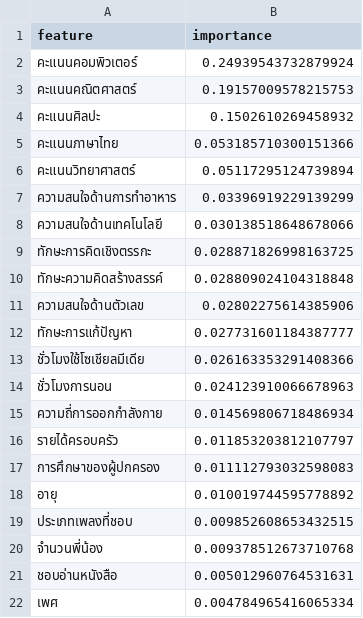
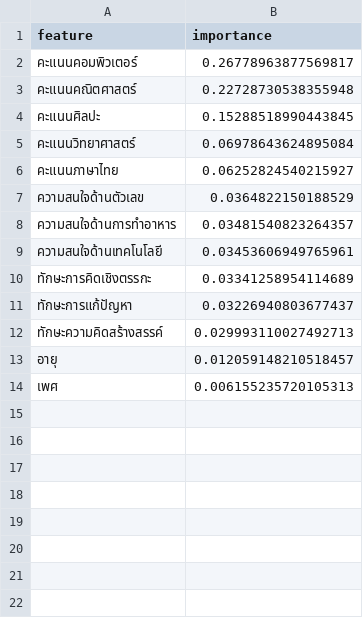
Before and after one commit to phm-oh/ying_project_v2_13Feature, a CSV file: result/feature_selection/selection_scores.csv, drawn as a sheet.

Commit message:
fix selection

```diff
--- a/result/feature_selection/selection_scores.csv
+++ b/result/feature_selection/selection_scores.csv
@@ -1,22 +1,14 @@
 feature,importance
-คะแนนคอมพิวเตอร์,0.24939543732879924
-คะแนนคณิตศาสตร์,0.19157009578215753
-คะแนนศิลปะ,0.1502610269458932
-คะแนนภาษาไทย,0.053185710300151366
-คะแนนวิทยาศาสตร์,0.05117295124739894
-ความสนใจด้านการทำอาหาร,0.03396919229139299
-ความสนใจด้านเทคโนโลยี,0.030138518648678066
-ทักษะการคิดเชิงตรรกะ,0.028871826998163725
-ทักษะความคิดสร้างสรรค์,0.028809024104318848
-ความสนใจด้านตัวเลข,0.02802275614385906
-ทักษะการแก้ปัญหา,0.027731601184387777
-ชั่วโมงใช้โซเชียลมีเดีย,0.026163353291408366
-ชั่วโมงการนอน,0.024123910066678963
-ความถี่การออกกำลังกาย,0.014569806718486934
-รายได้ครอบครัว,0.011853203812107797
-การศึกษาของผู้ปกครอง,0.011112793032598083
-อายุ,0.010019744595778892
-ประเภทเพลงที่ชอบ,0.009852608653432515
-จำนวนพี่น้อง,0.009378512673710768
-ชอบอ่านหนังสือ,0.005012960764531631
-เพศ,0.004784965416065334
+คะแนนคอมพิวเตอร์,0.26778963877569817
+คะแนนคณิตศาสตร์,0.22728730538355948
+คะแนนศิลปะ,0.15288518990443845
+คะแนนวิทยาศาสตร์,0.06978643624895084
+คะแนนภาษาไทย,0.06252824540215927
+ความสนใจด้านตัวเลข,0.0364822150188529
+ความสนใจด้านการทำอาหาร,0.03481540823264357
+ความสนใจด้านเทคโนโลยี,0.03453606949765961
+ทักษะการคิดเชิงตรรกะ,0.03341258954114689
+ทักษะการแก้ปัญหา,0.03226940803677437
+ทักษะความคิดสร้างสรรค์,0.029993110027492713
+อายุ,0.012059148210518457
+เพศ,0.006155235720105313
```
Also changed, not shown: result/comparison/model_comparison.csv, result/evaluation/model_performance.csv, 46 other files.
